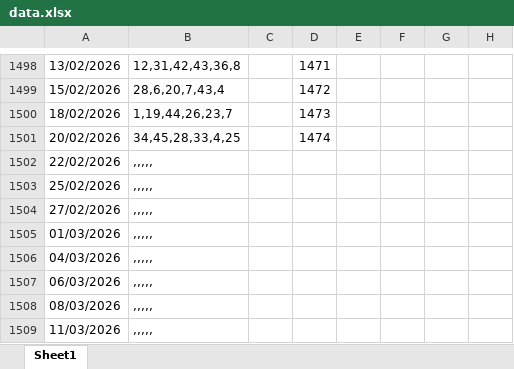
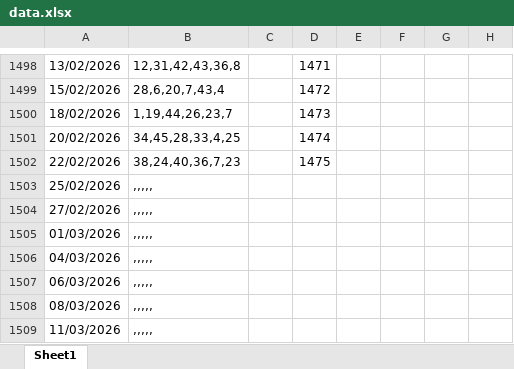
Before and after one commit to TonyPham1403/life, an Excel workbook: data.xlsx, sheet Sheet1, drawn as a sheet; only a part is shown, gaps mark what is left out; values as stored, in another font and other column widths than the file's, no borders; the diff names each change by its address in the sheet, - before the commit and + after, or states it on an @@ line.

Commit message:
Add files via upload

```diff
--- a/data.xlsx (sheet Sheet1)
+++ b/data.xlsx (sheet Sheet1)
-B1502: ,,,,,
+B1502: 38,24,40,36,7,23
-D1502: (empty)
+D1502: 1475
```
